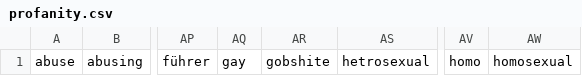
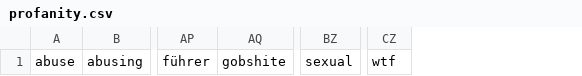
Before and after one commit to BirdpalsTeam/Gasegamer-s-experiment, a CSV file: data/profanity.csv, drawn as a sheet; only a part is shown, gaps mark what is left out; removed rows and columns are numbered as before the commit, all else as after; the diff names each change by its address in the sheet, - before the commit and + after, or states it on an @@ line.

```diff
--- a/data/profanity.csv
+++ b/data/profanity.csv
-column AQ, row 1: gay
-column AS, row 1: hetrosexual
-column AV, row 1: homo
-column AW, row 1: homosexual
+column BZ, row 1: sexual
+column CZ, row 1: wtf
```
Also changed, not shown: 2 other files.
